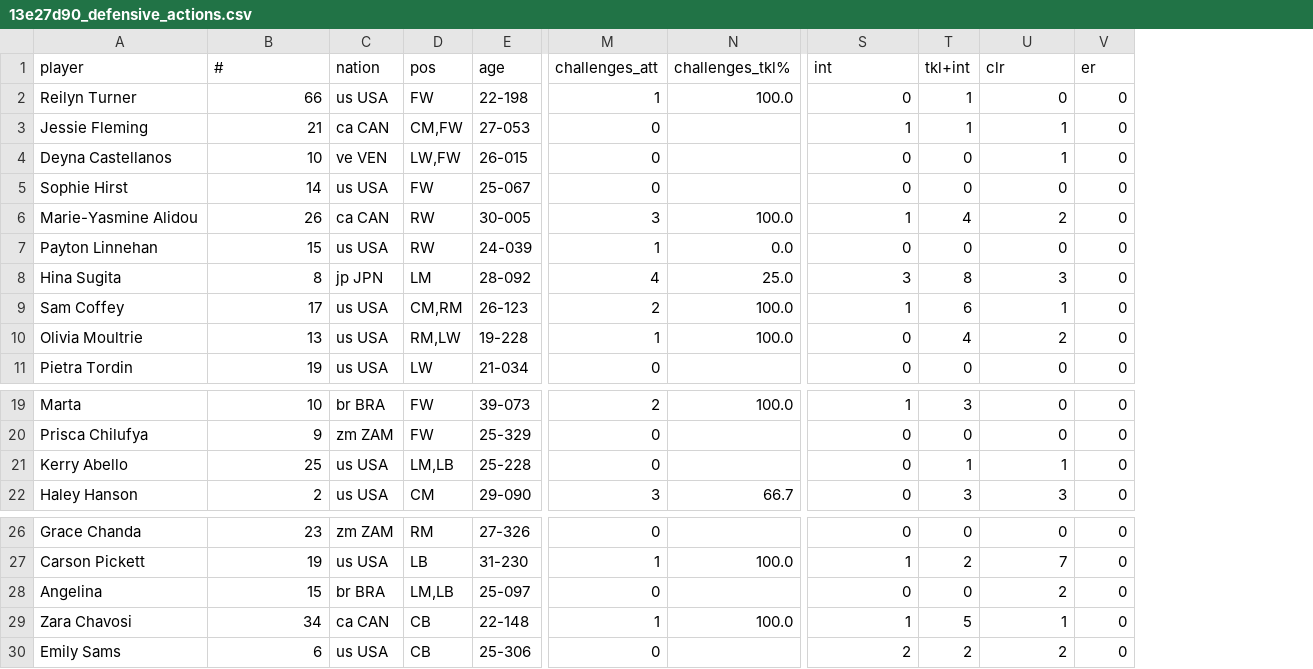
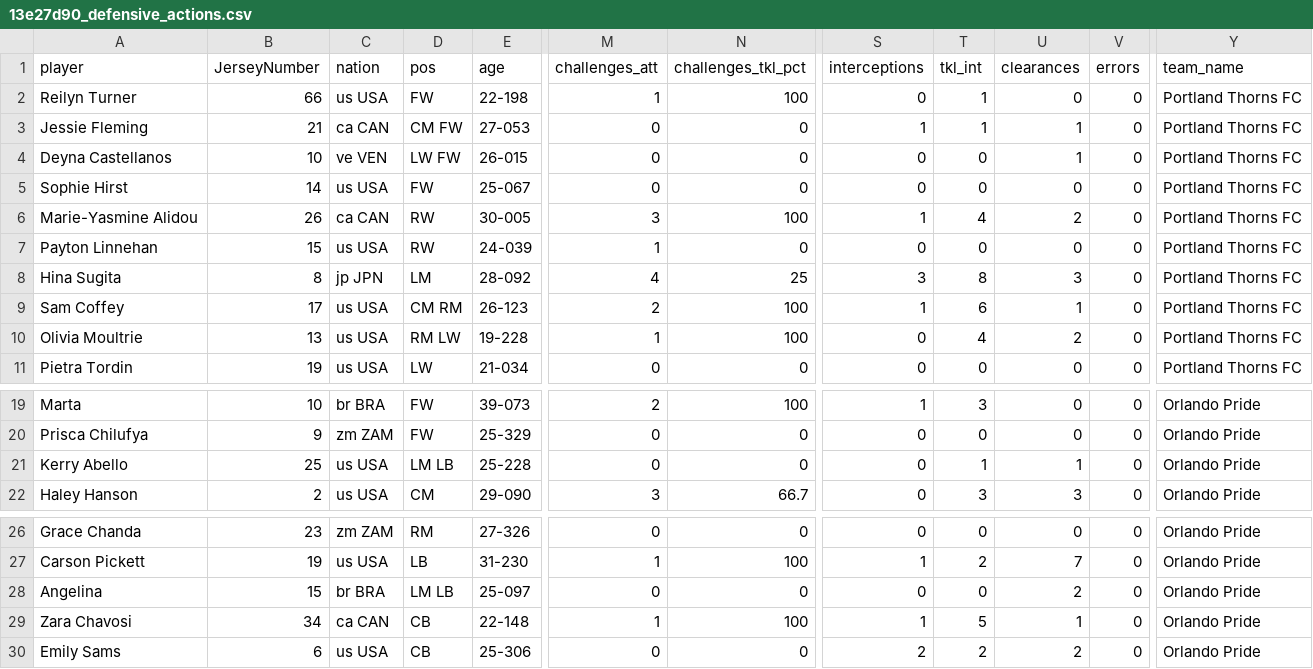
Before and after one commit to vokouns/portland_thorns_etl, a CSV file: Data/13e27d90_defensive_actions.csv, drawn as a sheet; only a part is shown, gaps mark what is left out; removed rows and columns are numbered as before the commit, all else as after; the diff names each change by its address in the sheet, - before the commit and + after, or states it on an @@ line.

```diff
--- a/Data/13e27d90_defensive_actions.csv
+++ b/Data/13e27d90_defensive_actions.csv
-column N (challenges_tkl%), rows 2-10: 100.0 |  |  |  | 100.0 | 0.0 | 25.0 | 100.0 | 100.0; rows 19-22: 100.0 |  |  | 66.7; rows 27-29: 100.0 |  | 100.0
+column N (challenges_tkl_pct), rows 2-11: 100 | 0 | 0 | 0 | 100 | 0 | 25 | 100 | 100 | 0; rows 19-22: 100 | 0 | 0 | 66.7; rows 26-30: 0 | 100 | 0 | 100 | 0
+column Y (team_name), rows 2-11: all Portland Thorns FC; rows 19-22: all Orlando Pride; rows 26-30: all Orlando Pride
-B1: #
+B1: JerseyNumber
-S1: int
+S1: interceptions
-T1: tkl+int
+T1: tkl_int
-U1: clr
+U1: clearances
-V1: er
+V1: errors
-D3 (pos): CM,FW
+D3 (pos): CM FW
-D4 (pos): LW,FW
+D4 (pos): LW FW
-D9 (pos): CM,RM
+D9 (pos): CM RM
-D10 (pos): RM,LW
+D10 (pos): RM LW
-D21 (pos): LM,LB
+D21 (pos): LM LB
-D28 (pos): LM,LB
+D28 (pos): LM LB
```
Also changed, not shown: Data/13e27d90_misc_stats.csv, Data/13e27d90_passing.csv, 21 other files.
